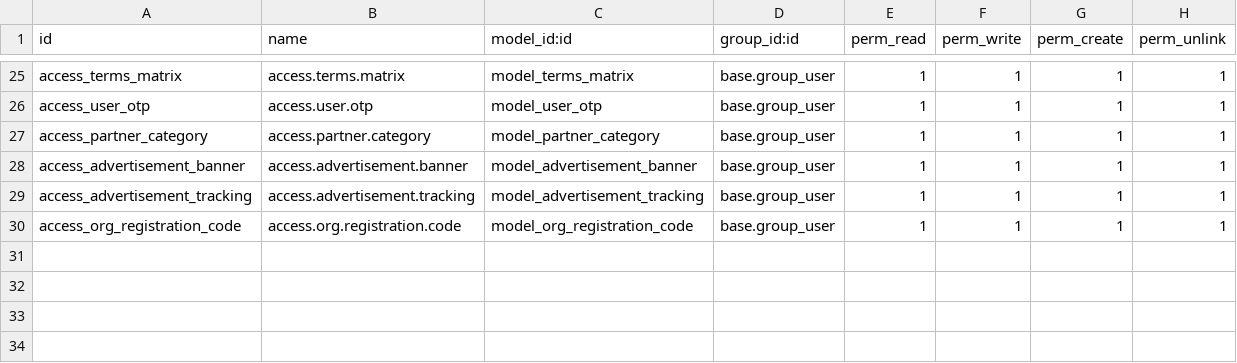
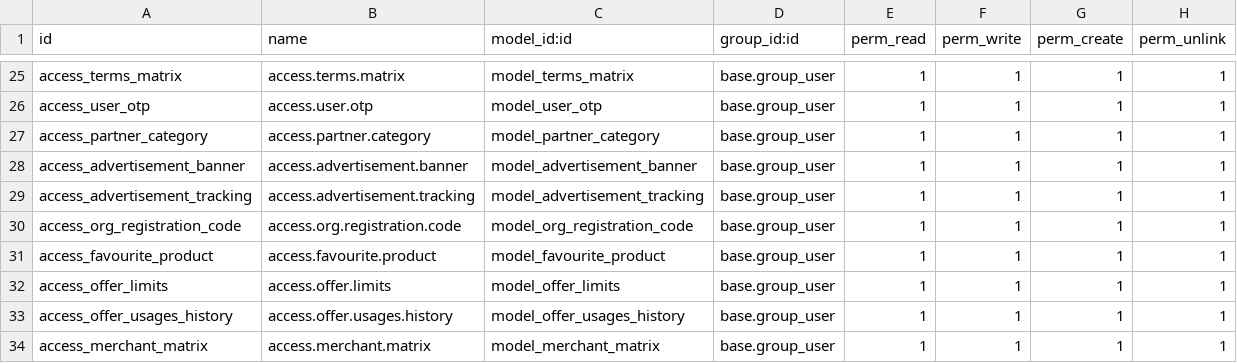
Before and after one commit to GOLALITA-MAZZAYA/Odoo18-UPgrade, a CSV file: go_loyalty/security/ir.model.access.csv, drawn as a sheet; only a part is shown, gaps mark what is left out.

Commit message:
[IMP]go_loyalty: latest code in loyalty

```diff
--- a/go_loyalty/security/ir.model.access.csv
+++ b/go_loyalty/security/ir.model.access.csv
@@ -30 +30,5 @@ access_advertisement_tracking,access.advertisement.tracking,model_advertisement_
 access_org_registration_code,access.org.registration.code,model_org_registration_code,base.group_user,1,1,1,1
+access_favourite_product,access.favourite.product,model_favourite_product,base.group_user,1,1,1,1
+access_offer_limits,access.offer.limits,model_offer_limits,base.group_user,1,1,1,1
+access_offer_usages_history,access.offer.usages.history,model_offer_usages_history,base.group_user,1,1,1,1
+access_merchant_matrix,access.merchant.matrix,model_merchant_matrix,base.group_user,1,1,1,1
```
Also changed, not shown: 27 other files.
